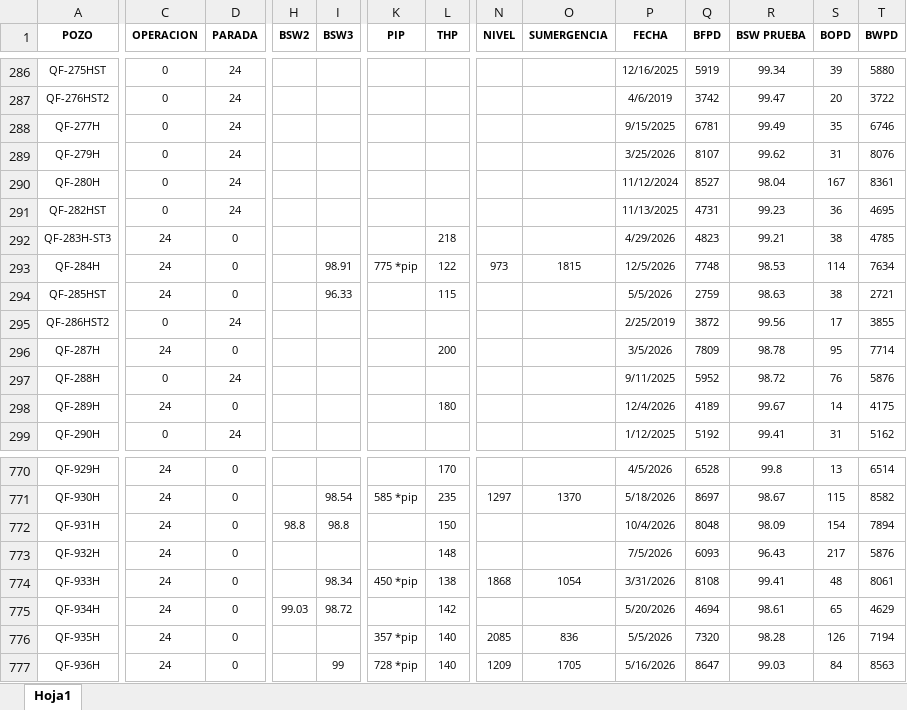
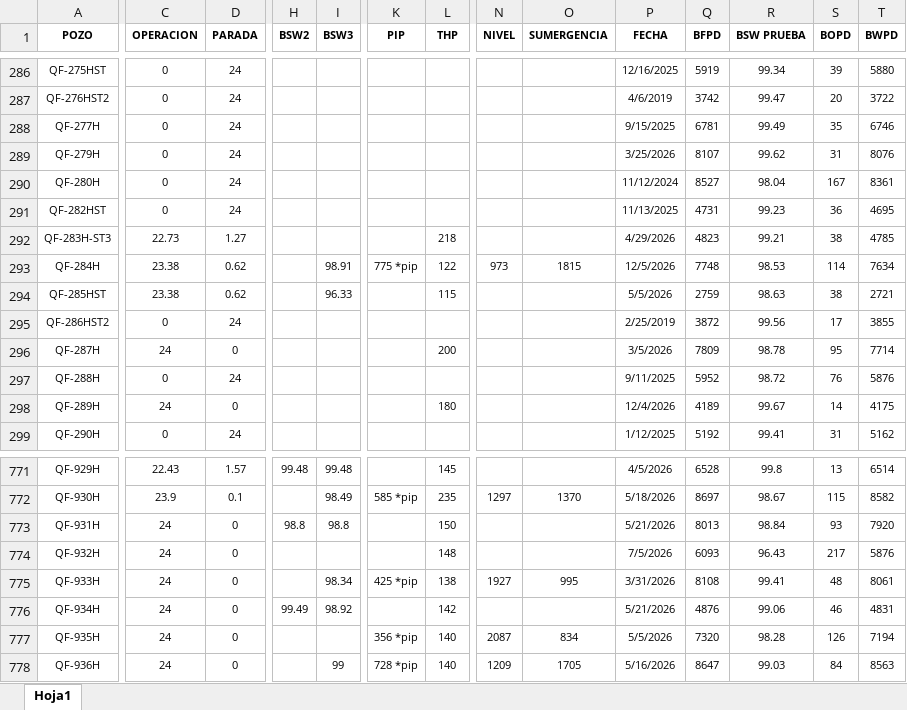
Before and after one commit to andresjimenito-cell/ESP-DESING-STUDIO, an Excel workbook: app_unified/public/PRUEBAS DE PRODUCCION.xlsx, sheet Hoja1, drawn as a sheet; only a part is shown, gaps mark what is left out; values as stored, in another font and other column widths than the file's, no borders; table styles not drawn; addresses are those after the commit; the diff covers the shown part only; the diff names each change by its address in the sheet, - before the commit and + after, or states it on an @@ line.

```diff
--- a/app_unified/public/PRUEBAS DE PRODUCCION.xlsx (sheet Hoja1)
+++ b/app_unified/public/PRUEBAS DE PRODUCCION.xlsx (sheet Hoja1)
-C292 (OPERACION): 24
+C292 (OPERACION): 22.73
-D292 (PARADA): 0
+D292 (PARADA): 1.27
-C293:C294 (OPERACION): 24
+C293:C294 (OPERACION): 23.38
-D293:D294 (PARADA): 0
+D293:D294 (PARADA): 0.62
-C771 (OPERACION): 24
+C771 (OPERACION): 22.43
-D771 (PARADA): 0
+D771 (PARADA): 1.57
-H771 (BSW2): (empty)
+H771 (BSW2): 99.48
-I771 (BSW3): (empty)
+I771 (BSW3): 99.48
-L771 (THP): 170
+L771 (THP): 145
-C772 (OPERACION): 24
+C772 (OPERACION): 23.9
-D772 (PARADA): 0
+D772 (PARADA): 0.1
-I772 (BSW3): 98.54
+I772 (BSW3): 98.49
-P773 (FECHA): 10/4/2026
+P773 (FECHA): 5/21/2026
-Q773 (BFPD): 8048
+Q773 (BFPD): 8013
-R773 (BSW PRUEBA): 98.09
+R773 (BSW PRUEBA): 98.84
-S773 (BOPD): 154
+S773 (BOPD): 93
-T773 (BWPD): 7894
+T773 (BWPD): 7920
-K775 (PIP): 450 *pip
+K775 (PIP): 425 *pip
-N775 (NIVEL): 1868
+N775 (NIVEL): 1927
-O775 (SUMERGENCIA): 1054
+O775 (SUMERGENCIA): 995
-H776 (BSW2): 99.03
+H776 (BSW2): 99.49
-I776 (BSW3): 98.72
+I776 (BSW3): 98.92
-P776 (FECHA): 5/20/2026
+P776 (FECHA): 5/21/2026
-Q776 (BFPD): 4694
+Q776 (BFPD): 4876
-R776 (BSW PRUEBA): 98.61
+R776 (BSW PRUEBA): 99.06
-S776 (BOPD): 65
+S776 (BOPD): 46
-T776 (BWPD): 4629
+T776 (BWPD): 4831
-K777 (PIP): 357 *pip
+K777 (PIP): 356 *pip
-N777 (NIVEL): 2085
+N777 (NIVEL): 2087
-O777 (SUMERGENCIA): 836
+O777 (SUMERGENCIA): 834
```
Also changed, not shown: 4 added rows, 2 removed rows, 1638 edited cells and cell formats elsewhere in this sheet, app_unified/dist/PRUEBAS DE PRODUCCION.xlsx, 26 other files.
